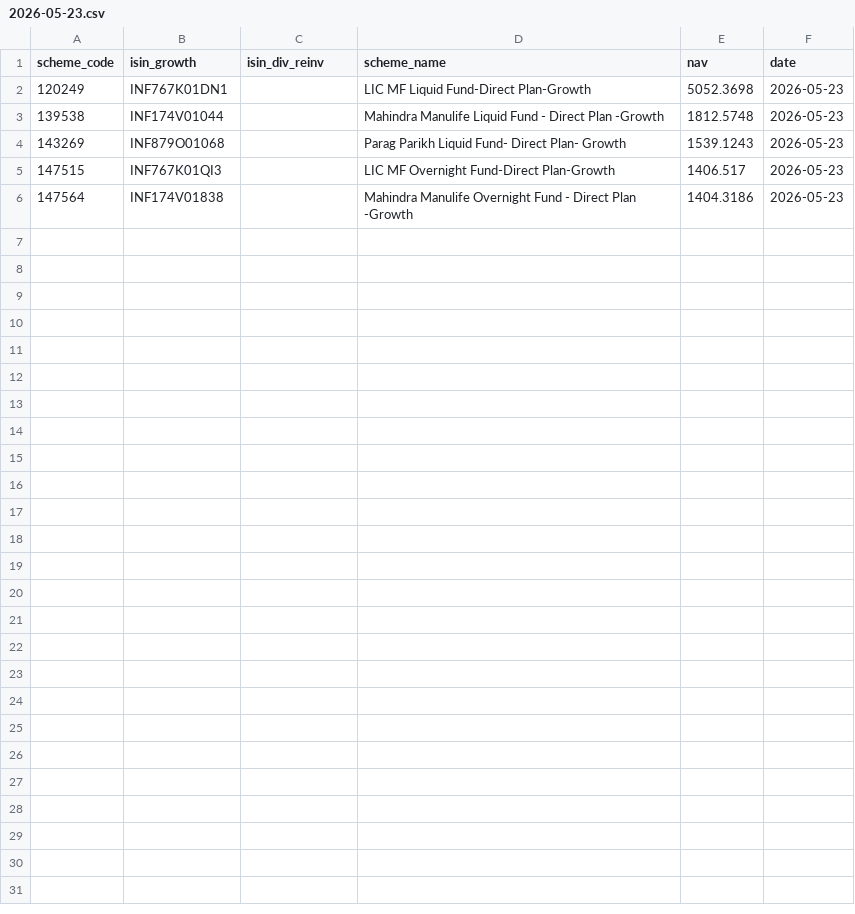
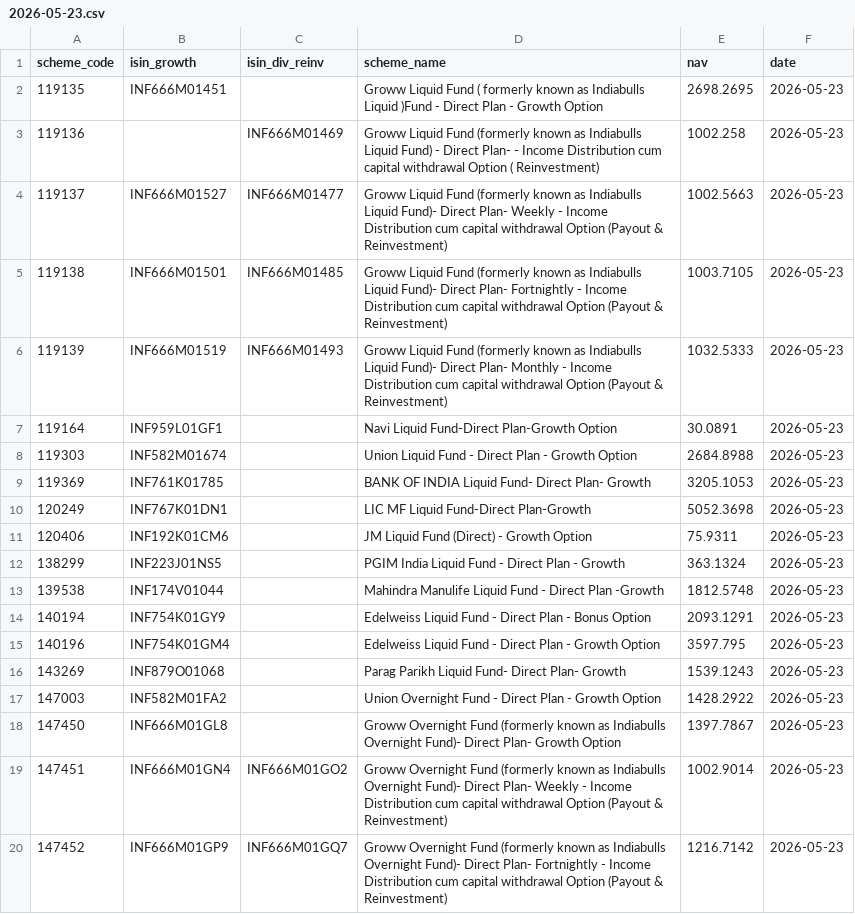
Before and after one commit to finfee-ai/nav-data-dump, a CSV file: data/daily/2026-05-23.csv, drawn as a sheet; only a part is shown; the shorter side is filled out with more unchanged rows; the diff covers the shown part only; the diff names each change by its address in the sheet, - before the commit and + after, or states it on an @@ line.

```diff
--- a/data/daily/2026-05-23.csv
+++ b/data/daily/2026-05-23.csv
+row 2: 119135 | INF666M01451 |  | Groww Liquid Fund ( formerly known as Indiabulls Liquid )Fund - Direct Plan - Growth Option | 2698.2695 | 2026-05-23
+row 3: 119136 |  | INF666M01469 | Groww Liquid Fund (formerly known as Indiabulls Liquid Fund) - Direct Plan- - Income Distribution cum capital withdrawal Option ( Reinvestment) | 1002.258 | 2026-05-23
+row 4: 119137 | INF666M01527 | INF666M01477 | Groww Liquid Fund (formerly known as Indiabulls Liquid Fund)- Direct Plan- Weekly - Income Distribution cum capital withdrawal Option (Payout & Reinvestment) | 1002.5663 | 2026-05-23
+row 5: 119138 | INF666M01501 | INF666M01485 | Groww Liquid Fund (formerly known as Indiabulls Liquid Fund)- Direct Plan- Fortnightly - Income Distribution cum capital withdrawal Option (Payout & Reinvestment) | 1003.7105 | 2026-05-23
+row 6: 119139 | INF666M01519 | INF666M01493 | Groww Liquid Fund (formerly known as Indiabulls Liquid Fund)- Direct Plan- Monthly - Income Distribution cum capital withdrawal Option (Payout & Reinvestment) | 1032.5333 | 2026-05-23
+row 7: 119164 | INF959L01GF1 |  | Navi Liquid Fund-Direct Plan-Growth Option | 30.0891 | 2026-05-23
+row 8: 119303 | INF582M01674 |  | Union Liquid Fund - Direct Plan - Growth Option | 2684.8988 | 2026-05-23
+row 9: 119369 | INF761K01785 |  | BANK OF INDIA Liquid Fund- Direct Plan- Growth | 3205.1053 | 2026-05-23
+row 11: 120406 | INF192K01CM6 |  | JM Liquid Fund (Direct) - Growth Option | 75.9311 | 2026-05-23
+row 12: 138299 | INF223J01NS5 |  | PGIM India Liquid Fund - Direct Plan - Growth | 363.1324 | 2026-05-23
+row 14: 140194 | INF754K01GY9 |  | Edelweiss Liquid Fund - Direct Plan - Bonus Option | 2093.1291 | 2026-05-23
+row 15: 140196 | INF754K01GM4 |  | Edelweiss Liquid Fund - Direct Plan - Growth Option | 3597.795 | 2026-05-23
+row 17: 147003 | INF582M01FA2 |  | Union Overnight Fund - Direct Plan - Growth Option | 1428.2922 | 2026-05-23
+row 18: 147450 | INF666M01GL8 |  | Groww Overnight Fund (formerly known as Indiabulls Overnight Fund)- Direct Plan- Growth Option | 1397.7867 | 2026-05-23
+row 19: 147451 | INF666M01GN4 | INF666M01GO2 | Groww Overnight Fund (formerly known as Indiabulls Overnight Fund)- Direct Plan- Weekly - Income Distribution cum capital withdrawal Option (Payout & Reinvestment) | 1002.9014 | 2026-05-23
+row 20: 147452 | INF666M01GP9 | INF666M01GQ7 | Groww Overnight Fund (formerly known as Indiabulls Overnight Fund)- Direct Plan- Fortnightly - Income Distribution cum capital withdrawal Option (Payout & Reinvestment) | 1216.7142 | 2026-05-23
```
Also changed, not shown: 14 added rows elsewhere in this file, data/daily/2026-05-22.csv, data/daily/2026-05-24.csv, 4 other files.
